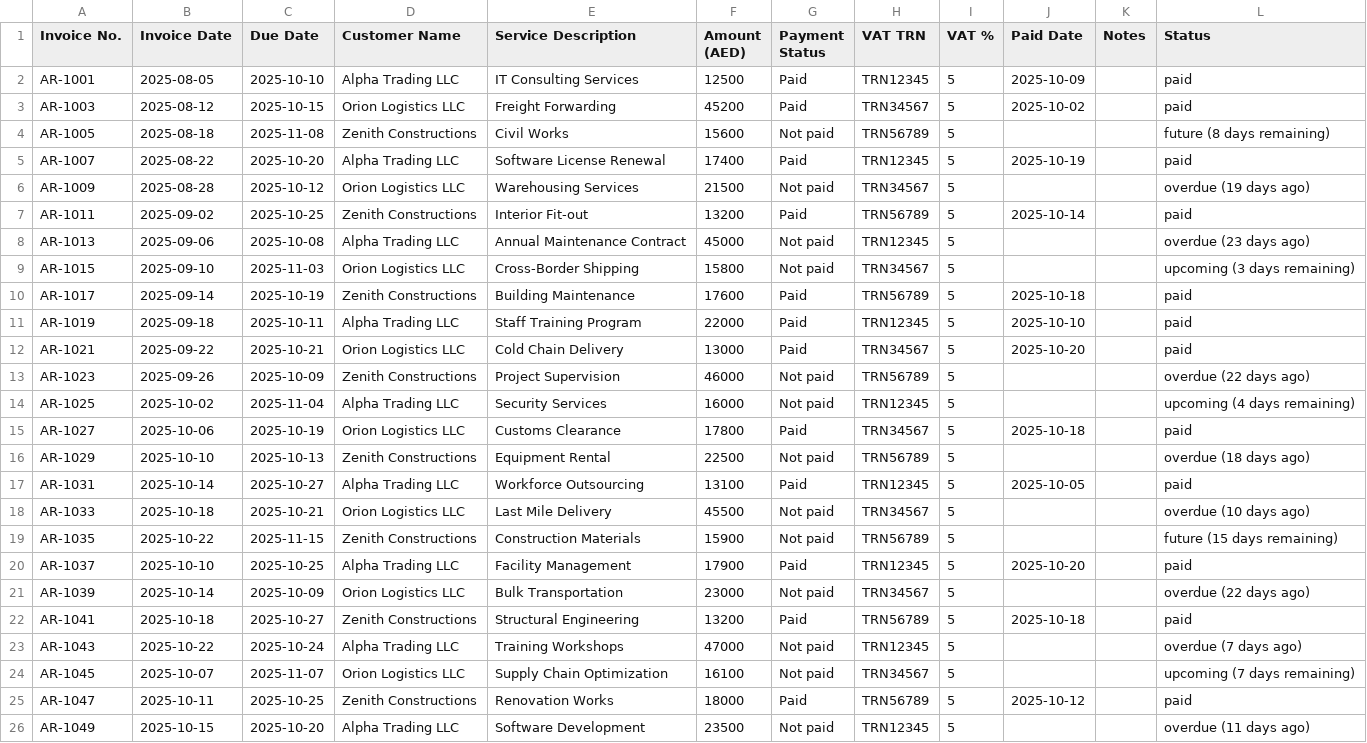
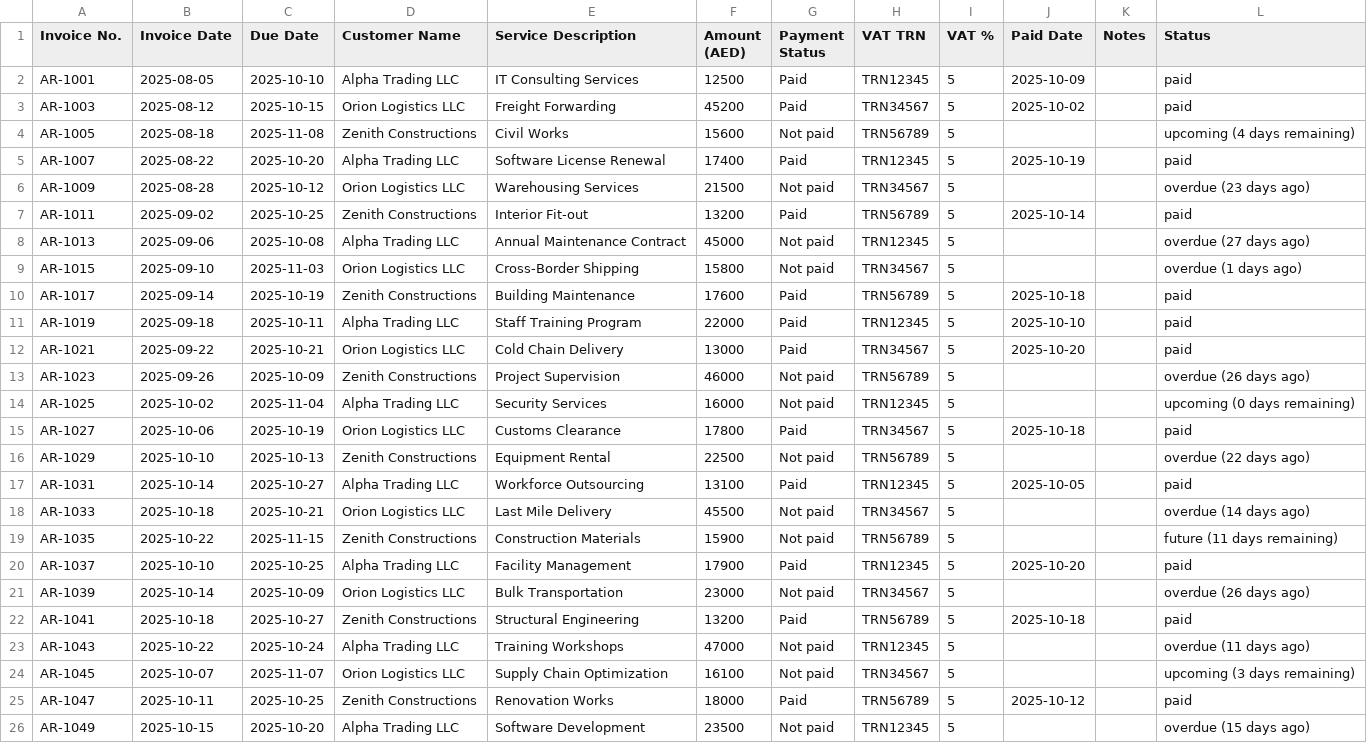
Before and after one commit to Thrivv/cfo_dashboard, a CSV file: data/AR_Invoice.csv, drawn as a sheet.

```diff
--- a/data/AR_Invoice.csv
+++ b/data/AR_Invoice.csv
@@ -3,8 +3,8 @@ AR-1001,2025-08-05,2025-10-10,Alpha Trading LLC,IT Consulting Services,12500,Pai
 AR-1003,2025-08-12,2025-10-15,Orion Logistics LLC,Freight Forwarding,45200,Paid,TRN34567,5,2025-10-02,,paid
-AR-1005,2025-08-18,2025-11-08,Zenith Constructions,Civil Works,15600,Not paid,TRN56789,5,,,future (8 days remaining)
+AR-1005,2025-08-18,2025-11-08,Zenith Constructions,Civil Works,15600,Not paid,TRN56789,5,,,upcoming (4 days remaining)
 AR-1007,2025-08-22,2025-10-20,Alpha Trading LLC,Software License Renewal,17400,Paid,TRN12345,5,2025-10-19,,paid
-AR-1009,2025-08-28,2025-10-12,Orion Logistics LLC,Warehousing Services,21500,Not paid,TRN34567,5,,,overdue (19 days ago)
+AR-1009,2025-08-28,2025-10-12,Orion Logistics LLC,Warehousing Services,21500,Not paid,TRN34567,5,,,overdue (23 days ago)
 AR-1011,2025-09-02,2025-10-25,Zenith Constructions,Interior Fit-out,13200,Paid,TRN56789,5,2025-10-14,,paid
-AR-1013,2025-09-06,2025-10-08,Alpha Trading LLC,Annual Maintenance Contract,45000,Not paid,TRN12345,5,,,overdue (23 days ago)
-AR-1015,2025-09-10,2025-11-03,Orion Logistics LLC,Cross-Border Shipping,15800,Not paid,TRN34567,5,,,upcoming (3 days remaining)
+AR-1013,2025-09-06,2025-10-08,Alpha Trading LLC,Annual Maintenance Contract,45000,Not paid,TRN12345,5,,,overdue (27 days ago)
+AR-1015,2025-09-10,2025-11-03,Orion Logistics LLC,Cross-Border Shipping,15800,Not paid,TRN34567,5,,,overdue (1 days ago)
 AR-1017,2025-09-14,2025-10-19,Zenith Constructions,Building Maintenance,17600,Paid,TRN56789,5,2025-10-18,,paid
@@ -12,15 +12,15 @@ AR-1019,2025-09-18,2025-10-11,Alpha Trading LLC,Staff Training Program,22000,Pai
 AR-1021,2025-09-22,2025-10-21,Orion Logistics LLC,Cold Chain Delivery,13000,Paid,TRN34567,5,2025-10-20,,paid
-AR-1023,2025-09-26,2025-10-09,Zenith Constructions,Project Supervision,46000,Not paid,TRN56789,5,,,overdue (22 days ago)
-AR-1025,2025-10-02,2025-11-04,Alpha Trading LLC,Security Services,16000,Not paid,TRN12345,5,,,upcoming (4 days remaining)
+AR-1023,2025-09-26,2025-10-09,Zenith Constructions,Project Supervision,46000,Not paid,TRN56789,5,,,overdue (26 days ago)
+AR-1025,2025-10-02,2025-11-04,Alpha Trading LLC,Security Services,16000,Not paid,TRN12345,5,,,upcoming (0 days remaining)
 AR-1027,2025-10-06,2025-10-19,Orion Logistics LLC,Customs Clearance,17800,Paid,TRN34567,5,2025-10-18,,paid
-AR-1029,2025-10-10,2025-10-13,Zenith Constructions,Equipment Rental,22500,Not paid,TRN56789,5,,,overdue (18 days ago)
+AR-1029,2025-10-10,2025-10-13,Zenith Constructions,Equipment Rental,22500,Not paid,TRN56789,5,,,overdue (22 days ago)
 AR-1031,2025-10-14,2025-10-27,Alpha Trading LLC,Workforce Outsourcing,13100,Paid,TRN12345,5,2025-10-05,,paid
-AR-1033,2025-10-18,2025-10-21,Orion Logistics LLC,Last Mile Delivery,45500,Not paid,TRN34567,5,,,overdue (10 days ago)
-AR-1035,2025-10-22,2025-11-15,Zenith Constructions,Construction Materials,15900,Not paid,TRN56789,5,,,future (15 days remaining)
+AR-1033,2025-10-18,2025-10-21,Orion Logistics LLC,Last Mile Delivery,45500,Not paid,TRN34567,5,,,overdue (14 days ago)
+AR-1035,2025-10-22,2025-11-15,Zenith Constructions,Construction Materials,15900,Not paid,TRN56789,5,,,future (11 days remaining)
 AR-1037,2025-10-10,2025-10-25,Alpha Trading LLC,Facility Management,17900,Paid,TRN12345,5,2025-10-20,,paid
-AR-1039,2025-10-14,2025-10-09,Orion Logistics LLC,Bulk Transportation,23000,Not paid,TRN34567,5,,,overdue (22 days ago)
+AR-1039,2025-10-14,2025-10-09,Orion Logistics LLC,Bulk Transportation,23000,Not paid,TRN34567,5,,,overdue (26 days ago)
 AR-1041,2025-10-18,2025-10-27,Zenith Constructions,Structural Engineering,13200,Paid,TRN56789,5,2025-10-18,,paid
-AR-1043,2025-10-22,2025-10-24,Alpha Trading LLC,Training Workshops,47000,Not paid,TRN12345,5,,,overdue (7 days ago)
-AR-1045,2025-10-07,2025-11-07,Orion Logistics LLC,Supply Chain Optimization,16100,Not paid,TRN34567,5,,,upcoming (7 days remaining)
+AR-1043,2025-10-22,2025-10-24,Alpha Trading LLC,Training Workshops,47000,Not paid,TRN12345,5,,,overdue (11 days ago)
+AR-1045,2025-10-07,2025-11-07,Orion Logistics LLC,Supply Chain Optimization,16100,Not paid,TRN34567,5,,,upcoming (3 days remaining)
 AR-1047,2025-10-11,2025-10-25,Zenith Constructions,Renovation Works,18000,Paid,TRN56789,5,2025-10-12,,paid
-AR-1049,2025-10-15,2025-10-20,Alpha Trading LLC,Software Development,23500,Not paid,TRN12345,5,,,overdue (11 days ago)
+AR-1049,2025-10-15,2025-10-20,Alpha Trading LLC,Software Development,23500,Not paid,TRN12345,5,,,overdue (15 days ago)
```
Also changed, not shown: data/AP_Invoice.csv, 11 other files.
